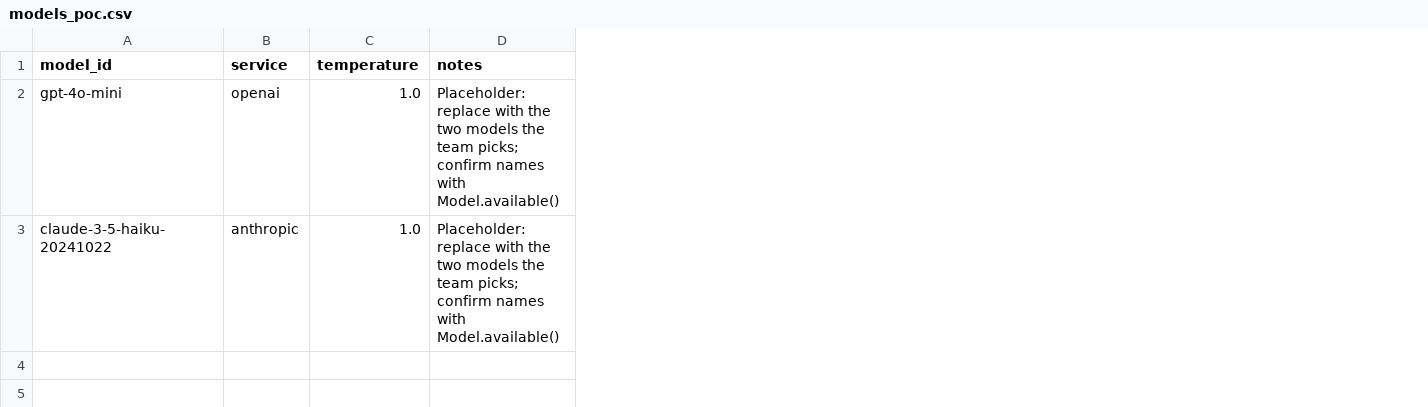
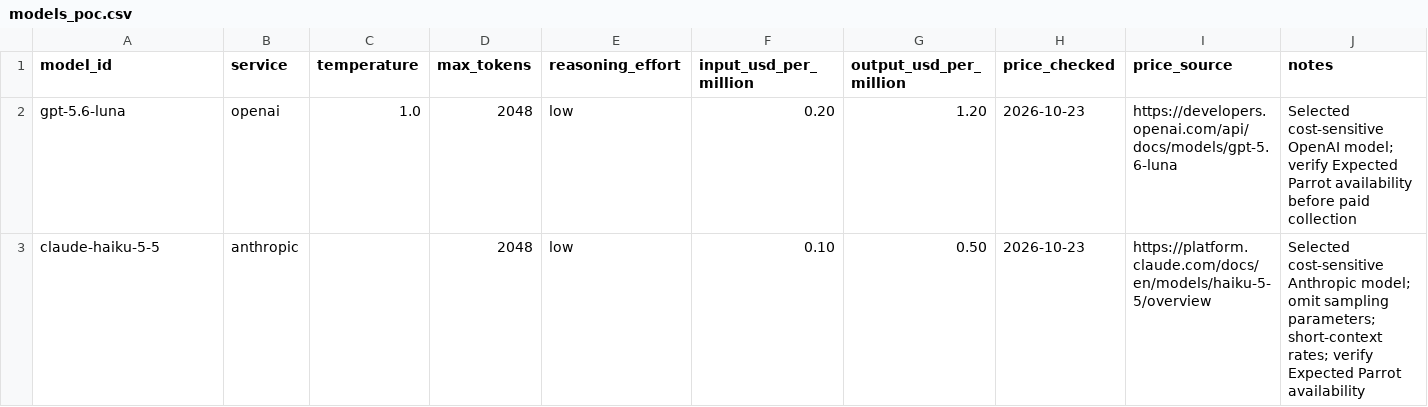
Before and after one commit to kag227-hub/Team_BIB_Inside_Out, a CSV file: inputs/models_poc.csv, drawn as a sheet; removed rows and columns are numbered as before the commit, all else as after; the diff names each change by its address in the sheet, - before the commit and + after, or states it on an @@ line.

Commit message:
Select pilot models, validate survey plumbing, and document pending paid run

```diff
--- a/inputs/models_poc.csv
+++ b/inputs/models_poc.csv
+column D (max_tokens), row 2: 2048
+column E (reasoning_effort), row 2: low
+column F (input_usd_per_million), row 2: 0.20
+column G (output_usd_per_million), row 2: 1.20
+column H (price_checked), row 2: 2026-10-23
+column I (price_source), row 2: https://developers.openai.com/api/docs/models/gpt-5.6-luna
-A2 (model_id): gpt-4o-mini
+A2 (model_id): gpt-5.6-luna
-J2 (notes): Placeholder: replace with the two models the team picks; confirm names with Model.available()
+J2 (notes): Selected cost-sensitive OpenAI model; verify Expected Parrot availability before paid collection
-row 3: claude-3-5-haiku-20241022 | anthropic | 1.0 | Placeholder: replace with the two models the team picks; confirm names with Model.available()
+row 3: claude-haiku-5-5 | anthropic |  | 2048 | low | 0.10 | 0.50 | 2026-10-23 | https://platform.claude.com/docs/en/models/haiku-5-5/overview | Selected cost-sensitive Anthropic model; omit sampling parameters; short-context rates; verify Expected Parrot availability
```
Also changed, not shown: 14 other files.
